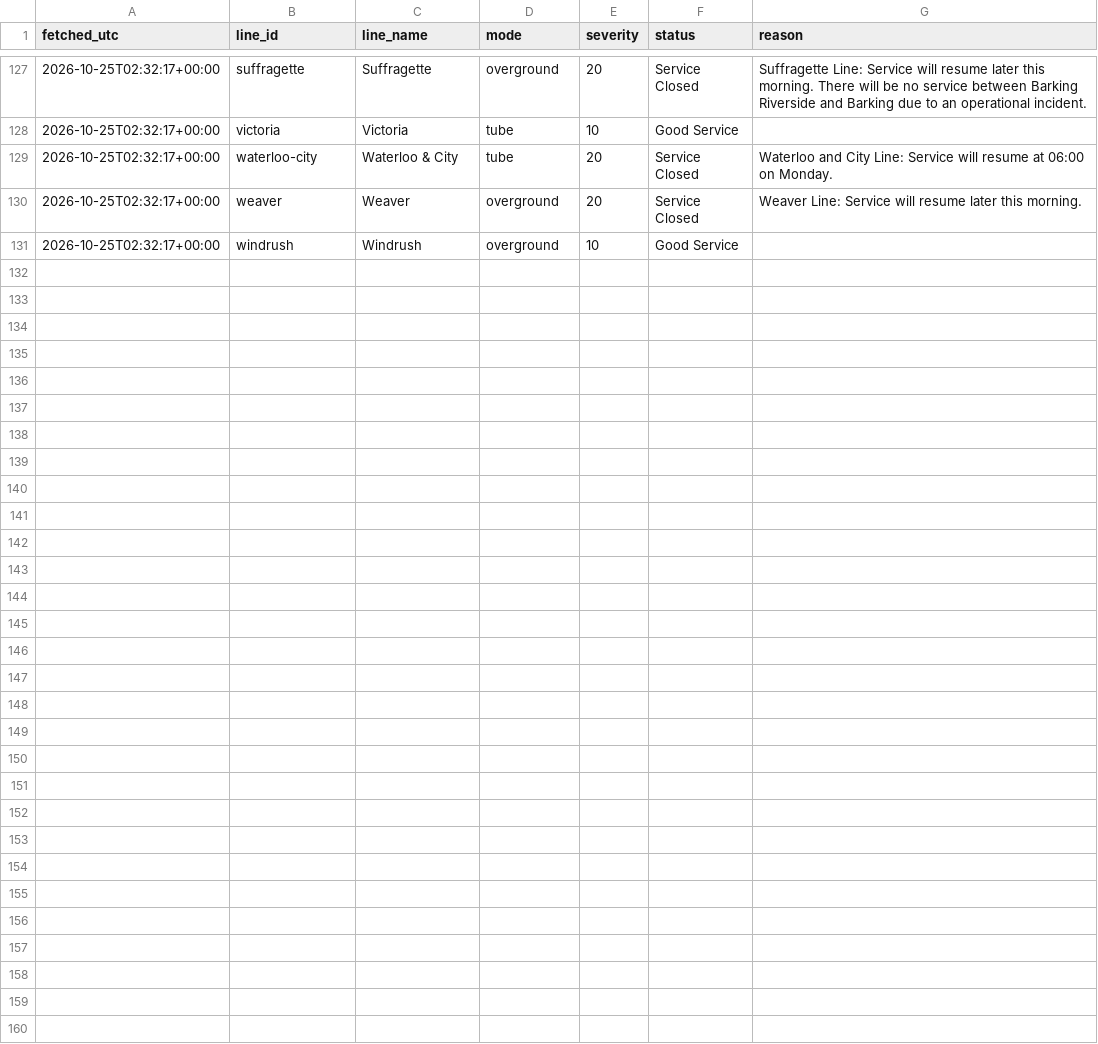
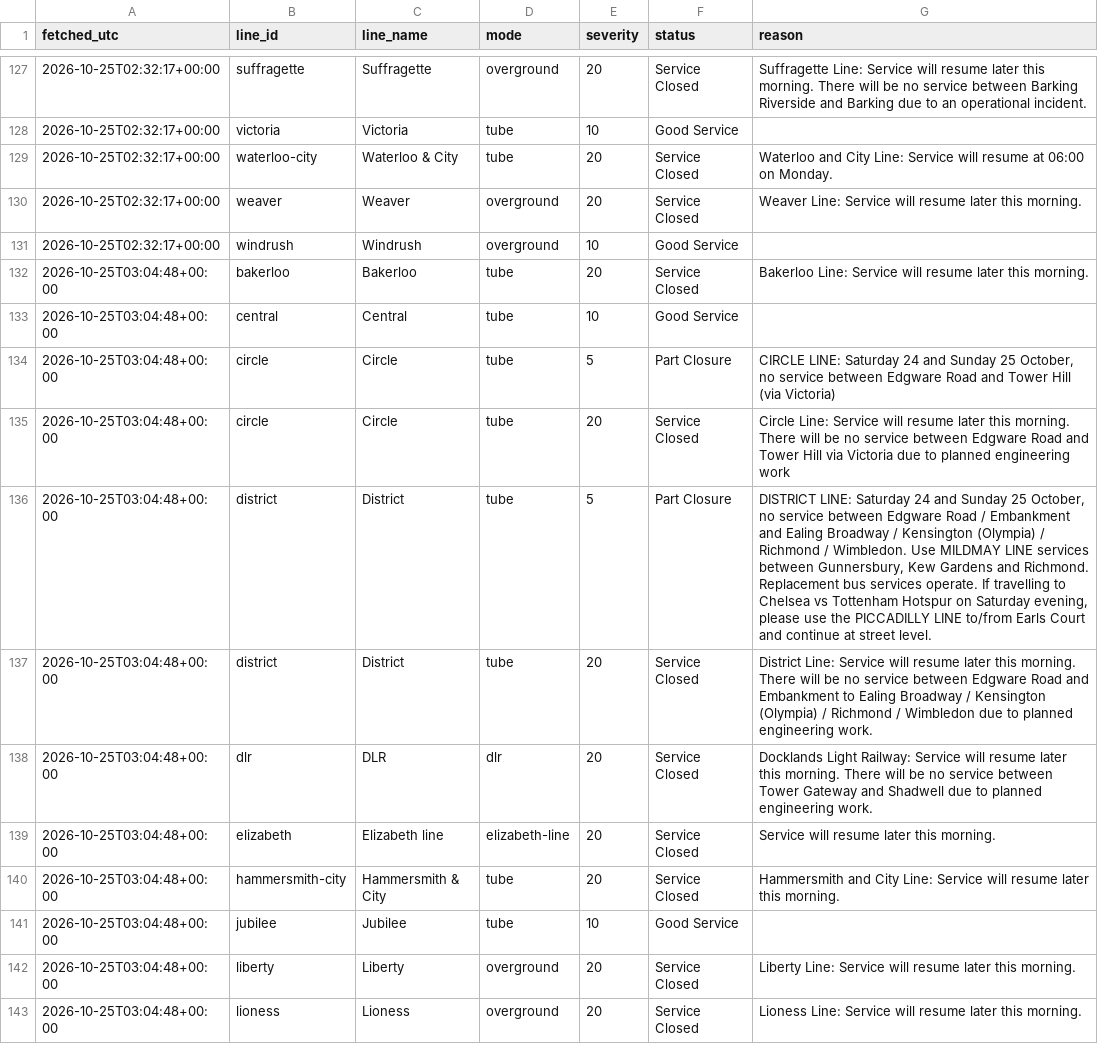
Before and after one commit to Mihir-wbs/london-tube-crowding, a CSV file: data/raw/status/2026-10-25.csv, drawn as a sheet; only a part is shown, gaps mark what is left out; the diff covers the shown part only; the diff names each change by its address in the sheet, - before the commit and + after, or states it on an @@ line.

```diff
--- a/data/raw/status/2026-10-25.csv
+++ b/data/raw/status/2026-10-25.csv
+row 132: 2026-10-25T03:04:48+00:00 | bakerloo | Bakerloo | tube | 20 | Service Closed | Bakerloo Line: Service will resume later this morning.
+row 133: 2026-10-25T03:04:48+00:00 | central | Central | tube | 10 | Good Service
+row 134: 2026-10-25T03:04:48+00:00 | circle | Circle | tube | 5 | Part Closure | CIRCLE LINE: Saturday 24 and Sunday 25 October, no service between Edgware Road and Tower Hill (via Victoria)
+row 135: 2026-10-25T03:04:48+00:00 | circle | Circle | tube | 20 | Service Closed | Circle Line: Service will resume later this morning. There will be no service between Edgware Road and Tower Hill via Victoria due to planned engineering work
+row 136: 2026-10-25T03:04:48+00:00 | district | District | tube | 5 | Part Closure | DISTRICT LINE: Saturday 24 and Sunday 25 October, no service between Edgware Road / Embankment and Ealing Broadway / Kensington (Olympia) / Richmond / Wimbledon. Use MILDMAY LINE services between Gunnersbury, Kew Gardens and Richmond. Replacement bus services operate. If travelling to Chelsea vs Tottenham Hotspur on Saturday evening, please use the PICCADILLY LINE to/from Earls Court and continue at street level.
+row 137: 2026-10-25T03:04:48+00:00 | district | District | tube | 20 | Service Closed | District Line: Service will resume later this morning. There will be no service between Edgware Road and Embankment to Ealing Broadway / Kensington (Olympia) / Richmond / Wimbledon due to planned engineering work.
+row 138: 2026-10-25T03:04:48+00:00 | dlr | DLR | dlr | 20 | Service Closed | Docklands Light Railway: Service will resume later this morning. There will be no service between Tower Gateway and Shadwell due to planned engineering work.
+row 139: 2026-10-25T03:04:48+00:00 | elizabeth | Elizabeth line | elizabeth-line | 20 | Service Closed | Service will resume later this morning.
+row 140: 2026-10-25T03:04:48+00:00 | hammersmith-city | Hammersmith & City | tube | 20 | Service Closed | Hammersmith and City Line: Service will resume later this morning.
+row 141: 2026-10-25T03:04:48+00:00 | jubilee | Jubilee | tube | 10 | Good Service
+row 142: 2026-10-25T03:04:48+00:00 | liberty | Liberty | overground | 20 | Service Closed | Liberty Line: Service will resume later this morning.
+row 143: 2026-10-25T03:04:48+00:00 | lioness | Lioness | overground | 20 | Service Closed | Lioness Line: Service will resume later this morning.
```
Also changed, not shown: 11 added rows elsewhere in this file, data/raw/crowding/2026-10-25.csv, data/raw/weather/2026-10-25.csv.
